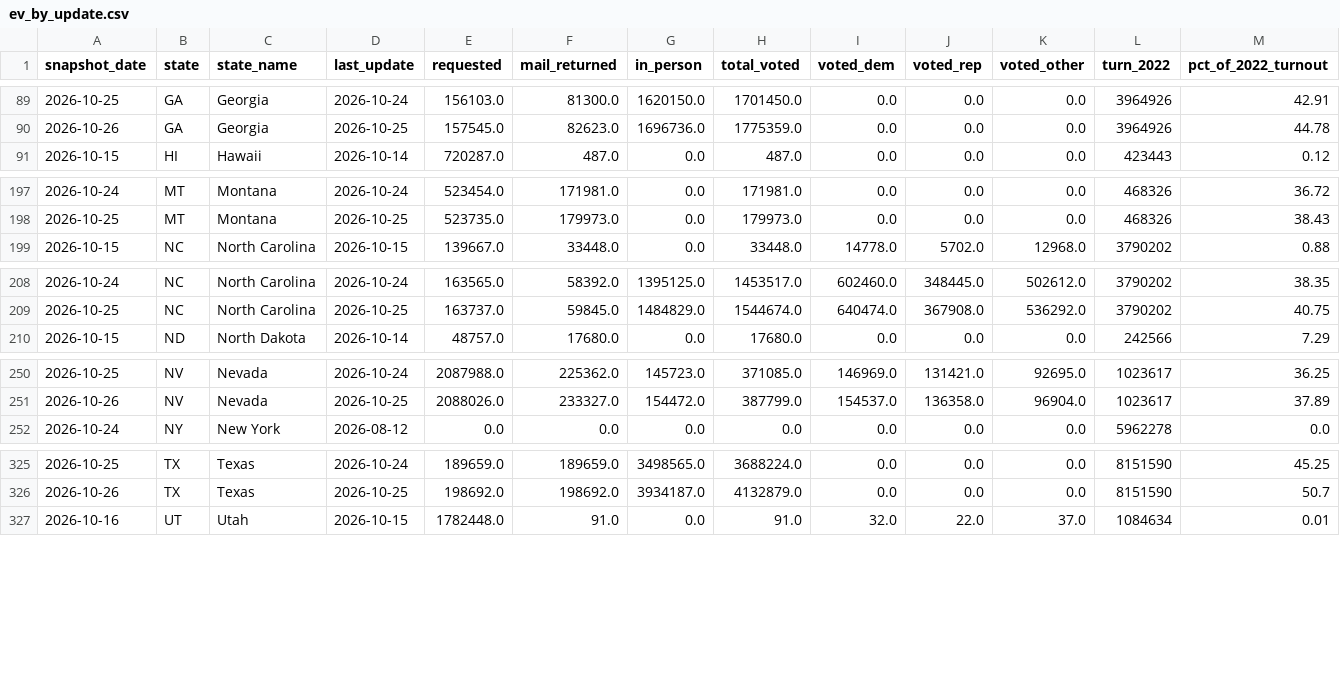
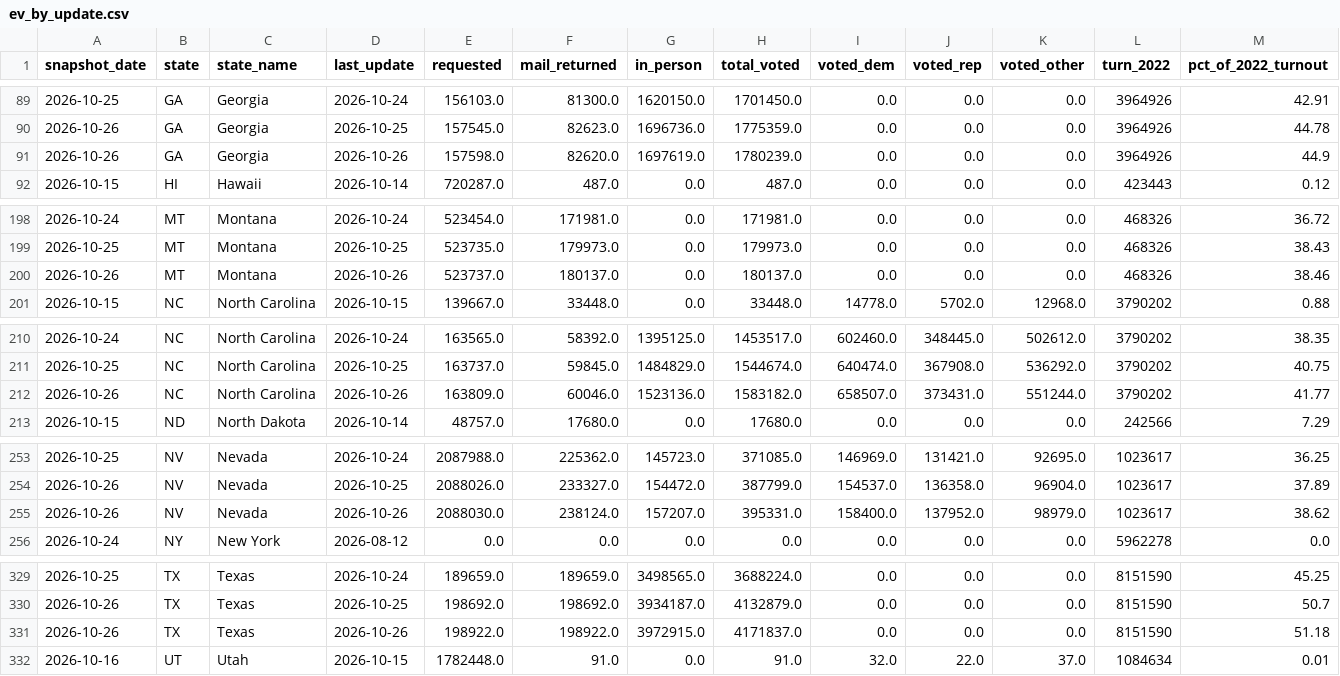
Before and after one commit to homedoctorpro/election-tracker, a CSV file: data/history/ev_by_update.csv, drawn as a sheet; only a part is shown, gaps mark what is left out; rows hold the shown columns only; the diff covers the shown part only; the diff names each change by its address in the sheet, - before the commit and + after, or states it on an @@ line.

```diff
--- a/data/history/ev_by_update.csv
+++ b/data/history/ev_by_update.csv
+row 91: 2026-10-26 | GA | Georgia | 2026-10-26 | 157598.0 | 82620.0 | 1697619.0 | 1780239.0 | 0.0 | 0.0 | 0.0 | 3964926 | 44.9
+row 200: 2026-10-26 | MT | Montana | 2026-10-26 | 523737.0 | 180137.0 | 0.0 | 180137.0 | 0.0 | 0.0 | 0.0 | 468326 | 38.46
+row 212: 2026-10-26 | NC | North Carolina | 2026-10-26 | 163809.0 | 60046.0 | 1523136.0 | 1583182.0 | 658507.0 | 373431.0 | 551244.0 | 3790202 | 41.77
+row 255: 2026-10-26 | NV | Nevada | 2026-10-26 | 2088030.0 | 238124.0 | 157207.0 | 395331.0 | 158400.0 | 137952.0 | 98979.0 | 1023617 | 38.62
+row 331: 2026-10-26 | TX | Texas | 2026-10-26 | 198922.0 | 198922.0 | 3972915.0 | 4171837.0 | 0.0 | 0.0 | 0.0 | 8151590 | 51.18
```
Also changed, not shown: 2 added rows elsewhere in this file, data/history/ev_states/2026-10-26.csv, 5 other files.
